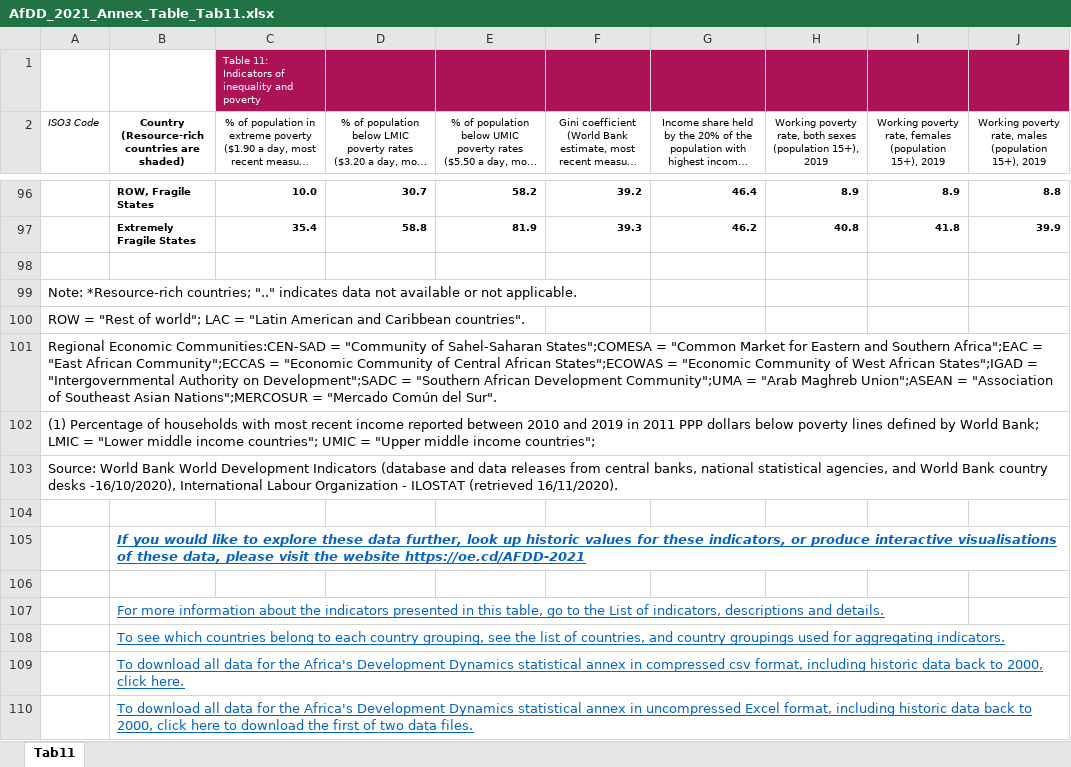
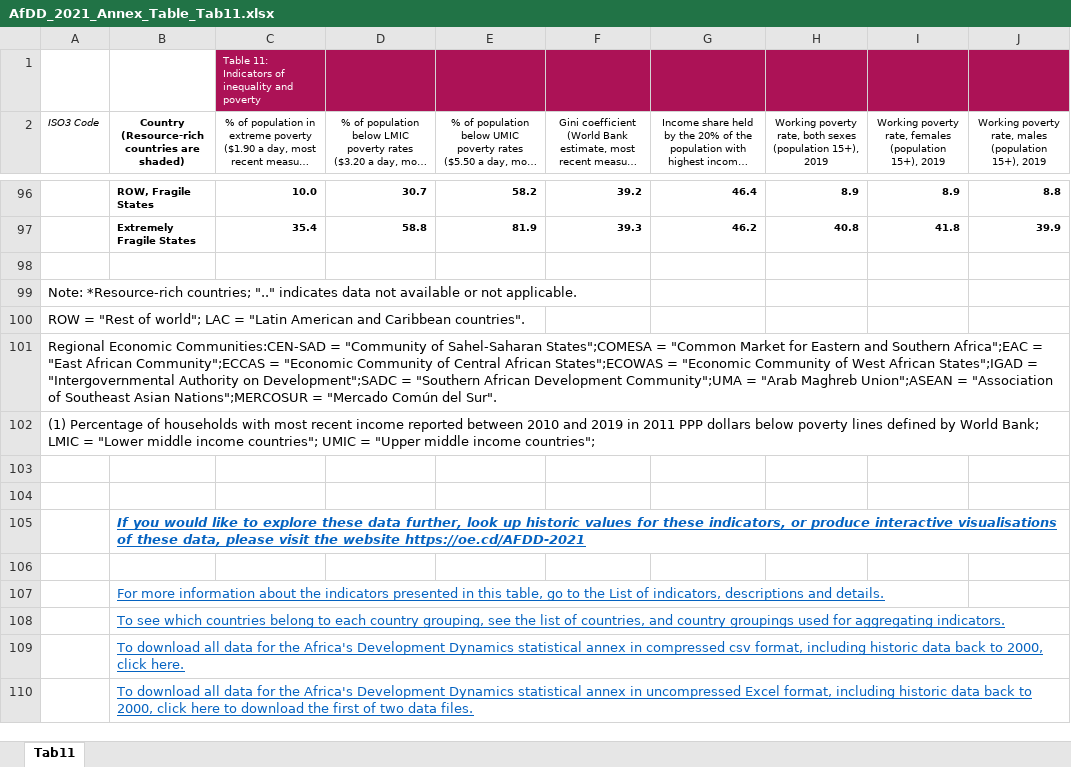
Before and after one commit to AfDDAnnex/AfDDDDAf2021, an Excel workbook: AfDD_2021_Annex_Table_Tab11.xlsx, sheet Tab11, drawn as a sheet; only a part is shown, gaps mark what is left out; long unchanged cells end in …; values as stored, in another font and other column widths than the file's, no borders; the diff names each change by its address in the sheet, - before the commit and + after, or states it on an @@ line.

```diff
--- a/AfDD_2021_Annex_Table_Tab11.xlsx (sheet Tab11)
+++ b/AfDD_2021_Annex_Table_Tab11.xlsx (sheet Tab11)
-A103 (ISO3 Code): Source: World Bank World Development Indicators (database and data releases from central banks, national statistical agencies, and World Bank country desks -16/10/2020), International Labour Organization - ILOSTAT (retrieved 16/11/2020).
+A103 (ISO3 Code): (empty)
```
Also changed, not shown: AfDD_2021_Annex_Table_Tab19.xlsx, AfDD_2021_Annex_Table_Tab20.xlsx, 50 other files.
